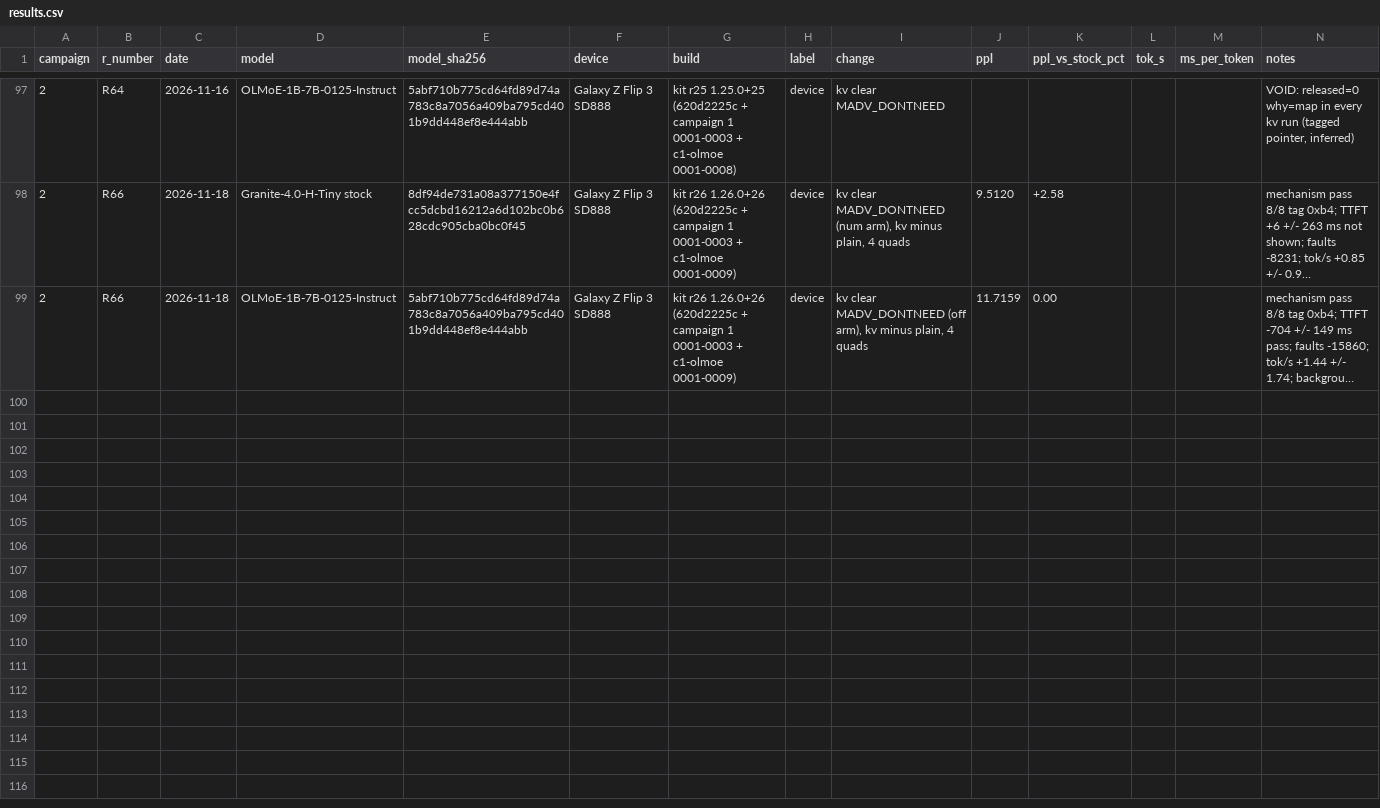
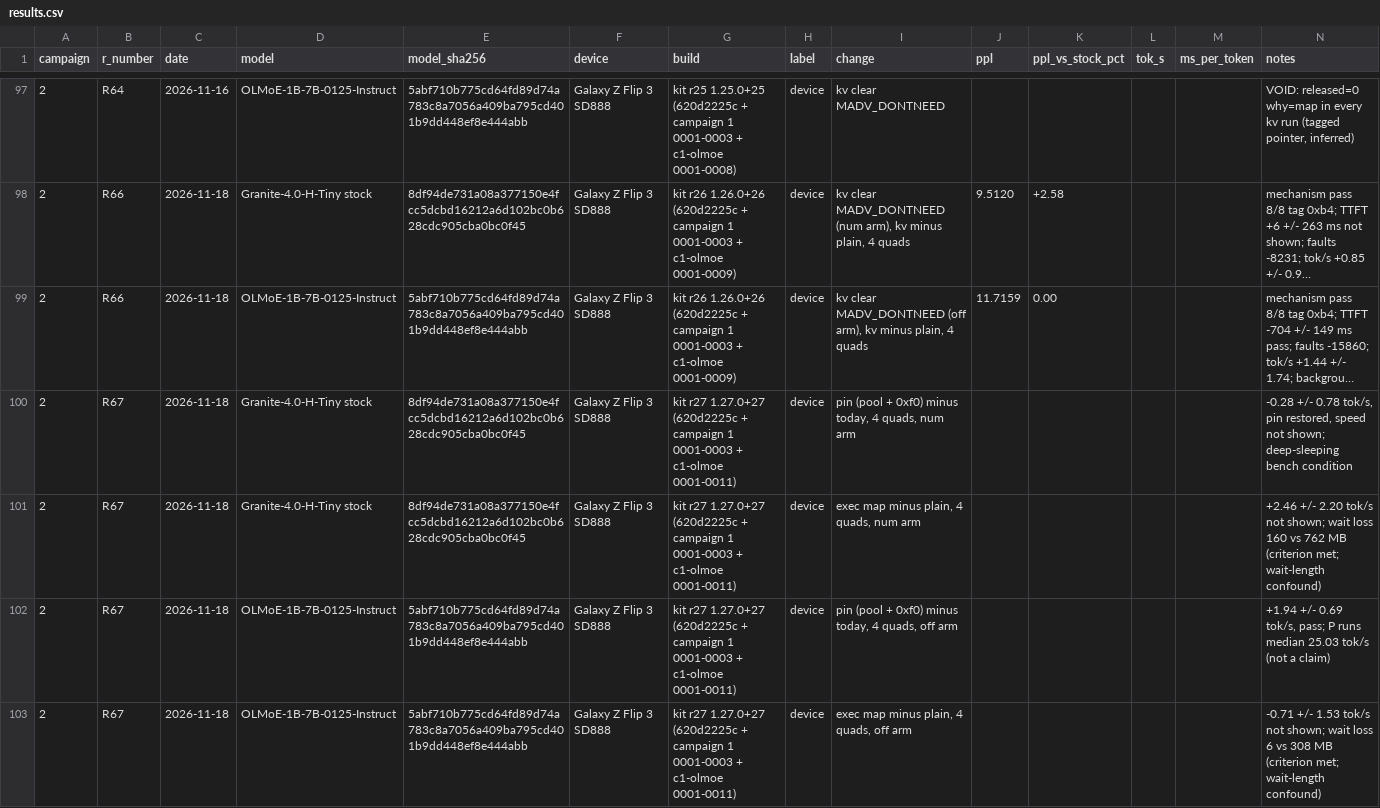
Before and after one commit to hoeio/vollie, a CSV file: campaigns/02-25toks-5pct/results.csv, drawn as a sheet; only a part is shown, gaps mark what is left out; long unchanged cells end in …; the diff names each change by its address in the sheet, - before the commit and + after, or states it on an @@ line.

```diff
--- a/campaigns/02-25toks-5pct/results.csv
+++ b/campaigns/02-25toks-5pct/results.csv
+row 100: 2 | R67 | 2026-11-18 | Granite-4.0-H-Tiny stock | 8df94de731a08a377150e4fcc5dcbd16212a6d102bc0b628cdc905cba0bc0f45 | Galaxy Z Flip 3 SD888 | kit r27 1.27.0+27 (620d2225c + campaign 1 0001-0003 + c1-olmoe 0001-0011) | device | pin (pool + 0xf0) minus today, 4 quads, num arm |  |  |  |  | -0.28 +/- 0.78 tok/s, pin restored, speed not shown; deep-sleeping bench condition
+row 101: 2 | R67 | 2026-11-18 | Granite-4.0-H-Tiny stock | 8df94de731a08a377150e4fcc5dcbd16212a6d102bc0b628cdc905cba0bc0f45 | Galaxy Z Flip 3 SD888 | kit r27 1.27.0+27 (620d2225c + campaign 1 0001-0003 + c1-olmoe 0001-0011) | device | exec map minus plain, 4 quads, num arm |  |  |  |  | +2.46 +/- 2.20 tok/s not shown; wait loss 160 vs 762 MB (criterion met; wait-length confound)
+row 102: 2 | R67 | 2026-11-18 | OLMoE-1B-7B-0125-Instruct | 5abf710b775cd64fd89d74a783c8a7056a409ba795cd401b9dd448ef8e444abb | Galaxy Z Flip 3 SD888 | kit r27 1.27.0+27 (620d2225c + campaign 1 0001-0003 + c1-olmoe 0001-0011) | device | pin (pool + 0xf0) minus today, 4 quads, off arm |  |  |  |  | +1.94 +/- 0.69 tok/s, pass; P runs median 25.03 tok/s (not a claim)
+row 103: 2 | R67 | 2026-11-18 | OLMoE-1B-7B-0125-Instruct | 5abf710b775cd64fd89d74a783c8a7056a409ba795cd401b9dd448ef8e444abb | Galaxy Z Flip 3 SD888 | kit r27 1.27.0+27 (620d2225c + campaign 1 0001-0003 + c1-olmoe 0001-0011) | device | exec map minus plain, 4 quads, off arm |  |  |  |  | -0.71 +/- 1.53 tok/s not shown; wait loss 6 vs 308 MB (criterion met; wait-length confound)
```
Also changed, not shown: 3 other files.
